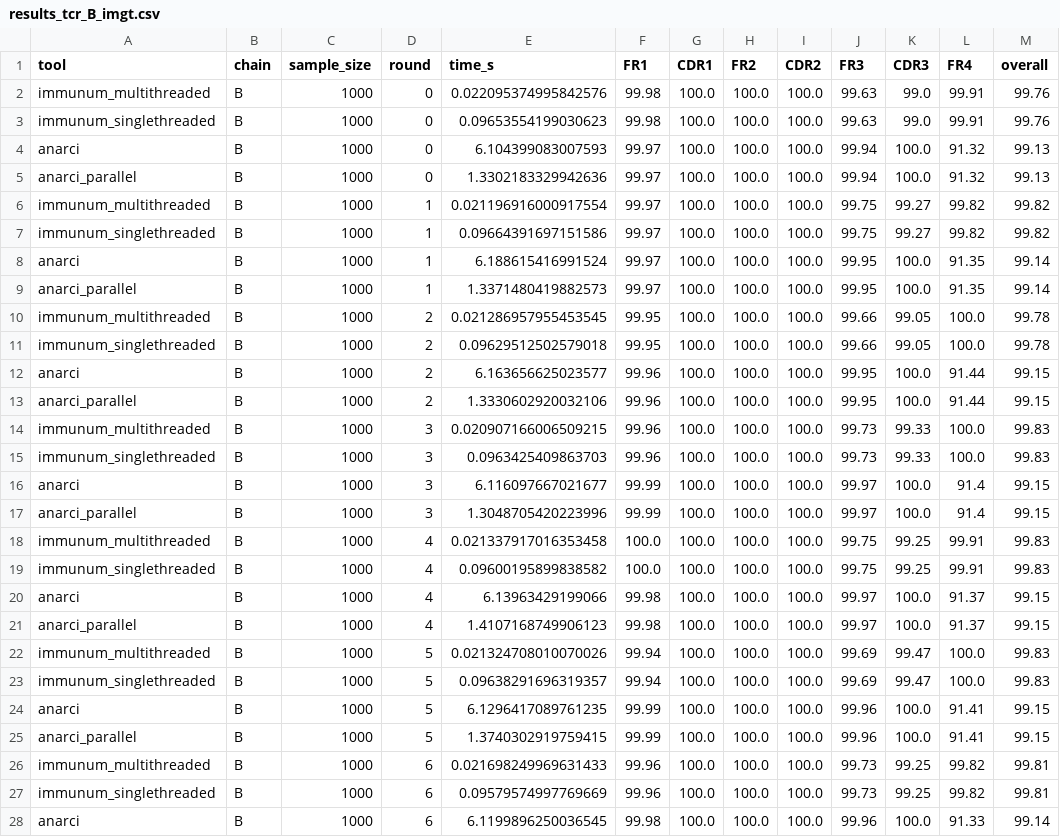
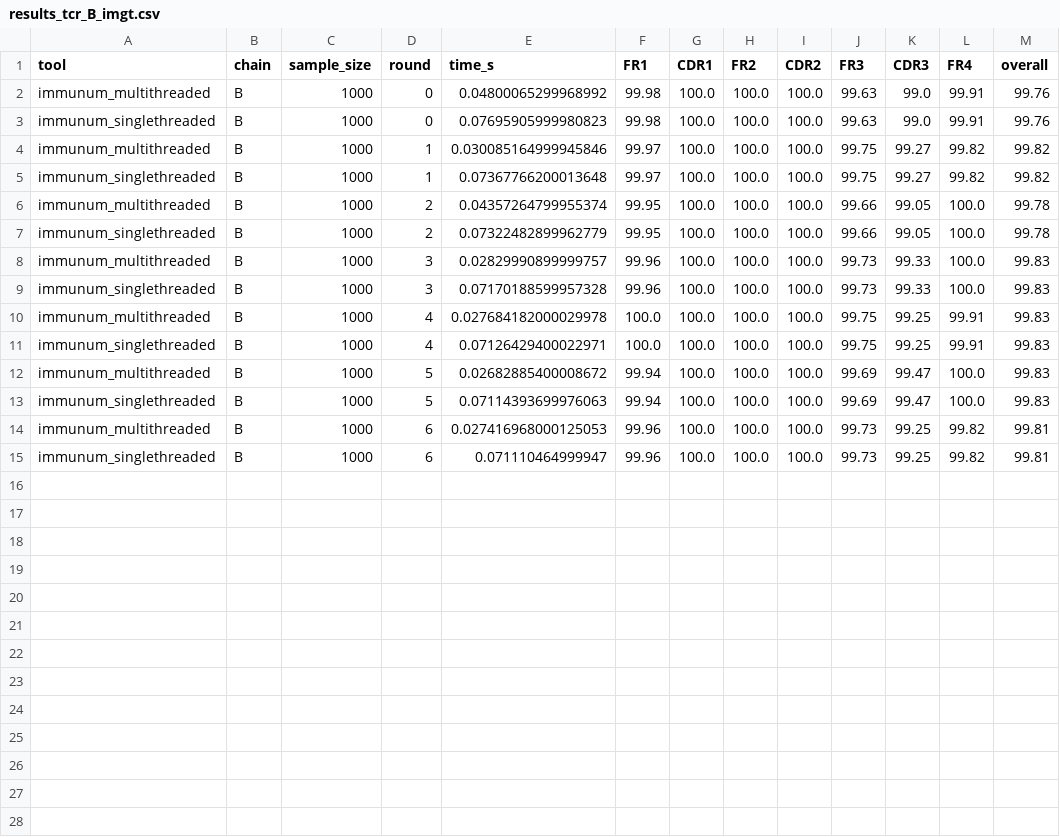
Before and after one commit to ENPICOM/immunum, a CSV file: resources/benchmark_results/results_tcr_B_imgt.csv, drawn as a sheet; only a part is shown; the diff covers the shown part only.

```diff
--- a/resources/benchmark_results/results_tcr_B_imgt.csv
+++ b/resources/benchmark_results/results_tcr_B_imgt.csv
@@ -1,28 +1,15 @@
 tool,chain,sample_size,round,time_s,FR1,CDR1,FR2,CDR2,FR3,CDR3,FR4,overall
-immunum_multithreaded,B,1000,0,0.022095374995842576,99.98,100.0,100.0,100.0,99.63,99.0,99.91,99.76
-immunum_singlethreaded,B,1000,0,0.09653554199030623,99.98,100.0,100.0,100.0,99.63,99.0,99.91,99.76
-anarci,B,1000,0,6.104399083007593,99.97,100.0,100.0,100.0,99.94,100.0,91.32,99.13
-anarci_parallel,B,1000,0,1.3302183329942636,99.97,100.0,100.0,100.0,99.94,100.0,91.32,99.13
-immunum_multithreaded,B,1000,1,0.021196916000917554,99.97,100.0,100.0,100.0,99.75,99.27,99.82,99.82
-immunum_singlethreaded,B,1000,1,0.09664391697151586,99.97,100.0,100.0,100.0,99.75,99.27,99.82,99.82
-anarci,B,1000,1,6.188615416991524,99.97,100.0,100.0,100.0,99.95,100.0,91.35,99.14
-anarci_parallel,B,1000,1,1.3371480419882573,99.97,100.0,100.0,100.0,99.95,100.0,91.35,99.14
-immunum_multithreaded,B,1000,2,0.021286957955453545,99.95,100.0,100.0,100.0,99.66,99.05,100.0,99.78
-immunum_singlethreaded,B,1000,2,0.09629512502579018,99.95,100.0,100.0,100.0,99.66,99.05,100.0,99.78
-anarci,B,1000,2,6.163656625023577,99.96,100.0,100.0,100.0,99.95,100.0,91.44,99.15
-anarci_parallel,B,1000,2,1.3330602920032106,99.96,100.0,100.0,100.0,99.95,100.0,91.44,99.15
-immunum_multithreaded,B,1000,3,0.020907166006509215,99.96,100.0,100.0,100.0,99.73,99.33,100.0,99.83
-immunum_singlethreaded,B,1000,3,0.0963425409863703,99.96,100.0,100.0,100.0,99.73,99.33,100.0,99.83
-anarci,B,1000,3,6.116097667021677,99.99,100.0,100.0,100.0,99.97,100.0,91.4,99.15
-anarci_parallel,B,1000,3,1.3048705420223996,99.99,100.0,100.0,100.0,99.97,100.0,91.4,99.15
-immunum_multithreaded,B,1000,4,0.021337917016353458,100.0,100.0,100.0,100.0,99.75,99.25,99.91,99.83
-immunum_singlethreaded,B,1000,4,0.09600195899838582,100.0,100.0,100.0,100.0,99.75,99.25,99.91,99.83
-anarci,B,1000,4,6.13963429199066,99.98,100.0,100.0,100.0,99.97,100.0,91.37,99.15
-anarci_parallel,B,1000,4,1.4107168749906123,99.98,100.0,100.0,100.0,99.97,100.0,91.37,99.15
-immunum_multithreaded,B,1000,5,0.021324708010070026,99.94,100.0,100.0,100.0,99.69,99.47,100.0,99.83
-immunum_singlethreaded,B,1000,5,0.09638291696319357,99.94,100.0,100.0,100.0,99.69,99.47,100.0,99.83
-anarci,B,1000,5,6.1296417089761235,99.99,100.0,100.0,100.0,99.96,100.0,91.41,99.15
-anarci_parallel,B,1000,5,1.3740302919759415,99.99,100.0,100.0,100.0,99.96,100.0,91.41,99.15
-immunum_multithreaded,B,1000,6,0.021698249969631433,99.96,100.0,100.0,100.0,99.73,99.25,99.82,99.81
-immunum_singlethreaded,B,1000,6,0.09579574997769669,99.96,100.0,100.0,100.0,99.73,99.25,99.82,99.81
-anarci,B,1000,6,6.1199896250036545,99.98,100.0,100.0,100.0,99.96,100.0,91.33,99.14
+immunum_multithreaded,B,1000,0,0.04800065299968992,99.98,100.0,100.0,100.0,99.63,99.0,99.91,99.76
+immunum_singlethreaded,B,1000,0,0.07695905999980823,99.98,100.0,100.0,100.0,99.63,99.0,99.91,99.76
+immunum_multithreaded,B,1000,1,0.030085164999945846,99.97,100.0,100.0,100.0,99.75,99.27,99.82,99.82
+immunum_singlethreaded,B,1000,1,0.07367766200013648,99.97,100.0,100.0,100.0,99.75,99.27,99.82,99.82
+immunum_multithreaded,B,1000,2,0.04357264799955374,99.95,100.0,100.0,100.0,99.66,99.05,100.0,99.78
+immunum_singlethreaded,B,1000,2,0.07322482899962779,99.95,100.0,100.0,100.0,99.66,99.05,100.0,99.78
+immunum_multithreaded,B,1000,3,0.02829990899999757,99.96,100.0,100.0,100.0,99.73,99.33,100.0,99.83
+immunum_singlethreaded,B,1000,3,0.07170188599957328,99.96,100.0,100.0,100.0,99.73,99.33,100.0,99.83
+immunum_multithreaded,B,1000,4,0.027684182000029978,100.0,100.0,100.0,100.0,99.75,99.25,99.91,99.83
+immunum_singlethreaded,B,1000,4,0.07126429400022971,100.0,100.0,100.0,100.0,99.75,99.25,99.91,99.83
+immunum_multithreaded,B,1000,5,0.02682885400008672,99.94,100.0,100.0,100.0,99.69,99.47,100.0,99.83
+immunum_singlethreaded,B,1000,5,0.07114393699976063,99.94,100.0,100.0,100.0,99.69,99.47,100.0,99.83
+immunum_multithreaded,B,1000,6,0.027416968000125053,99.96,100.0,100.0,100.0,99.73,99.25,99.82,99.81
+immunum_singlethreaded,B,1000,6,0.071110464999947,99.96,100.0,100.0,100.0,99.73,99.25,99.82,99.81
```
Also changed, not shown: 1 removed row elsewhere in this file, resources/benchmark_results/results_ab_H_imgt.csv, resources/benchmark_results/results_ab_K_imgt.csv, 8 other files.
